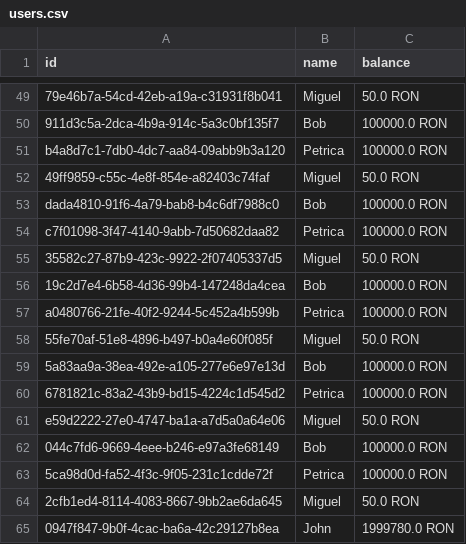
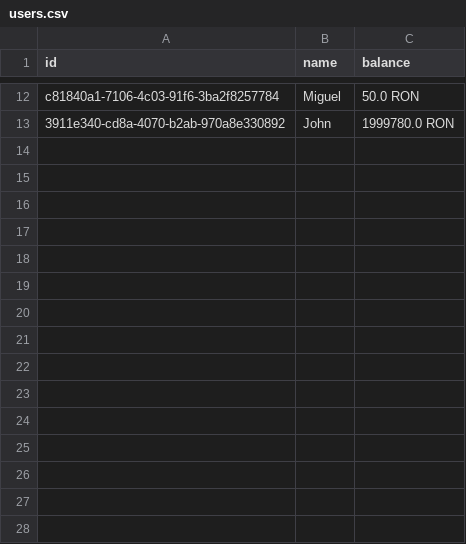
Before and after one commit to Mevas/bidapp, a CSV file: data/users.csv, drawn as a sheet; only a part is shown, gaps mark what is left out; removed rows and columns are numbered as before the commit, all else as after; the diff covers the shown part only; the diff names each change by its address in the sheet, - before the commit and + after, or states it on an @@ line.

```diff
--- a/data/users.csv
+++ b/data/users.csv
-A12 (id): 79e46b7a-54cd-42eb-a19a-c31931f8b041
+A12 (id): c81840a1-7106-4c03-91f6-3ba2f8257784
-row 50: 911d3c5a-2dca-4b9a-914c-5a3c0bf135f7 | Bob | 100000.0 RON
-row 51: b4a8d7c1-7db0-4dc7-aa84-09abb9b3a120 | Petrica | 100000.0 RON
-row 52: 49ff9859-c55c-4e8f-854e-a82403c74faf | Miguel | 50.0 RON
-row 53: dada4810-91f6-4a79-bab8-b4c6df7988c0 | Bob | 100000.0 RON
-row 54: c7f01098-3f47-4140-9abb-7d50682daa82 | Petrica | 100000.0 RON
-row 55: 35582c27-87b9-423c-9922-2f07405337d5 | Miguel | 50.0 RON
-row 56: 19c2d7e4-6b58-4d36-99b4-147248da4cea | Bob | 100000.0 RON
-row 57: a0480766-21fe-40f2-9244-5c452a4b599b | Petrica | 100000.0 RON
-row 58: 55fe70af-51e8-4896-b497-b0a4e60f085f | Miguel | 50.0 RON
-row 59: 5a83aa9a-38ea-492e-a105-277e6e97e13d | Bob | 100000.0 RON
-row 60: 6781821c-83a2-43b9-bd15-4224c1d545d2 | Petrica | 100000.0 RON
-row 61: e59d2222-27e0-4747-ba1a-a7d5a0a64e06 | Miguel | 50.0 RON
-row 62: 044c7fd6-9669-4eee-b246-e97a3fe68149 | Bob | 100000.0 RON
-row 63: 5ca98d0d-fa52-4f3c-9f05-231c1cdde72f | Petrica | 100000.0 RON
-row 64: 2cfb1ed4-8114-4083-8667-9bb2ae6da645 | Miguel | 50.0 RON
-A13 (id): 0947f847-9b0f-4cac-ba6a-42c29127b8ea
+A13 (id): 3911e340-cd8a-4070-b2ab-970a8e330892
```
Also changed, not shown: 2 added rows, 39 removed rows and 8 edited cells elsewhere in this file, data/auctions.csv, data/bids.csv, 13 other files.
